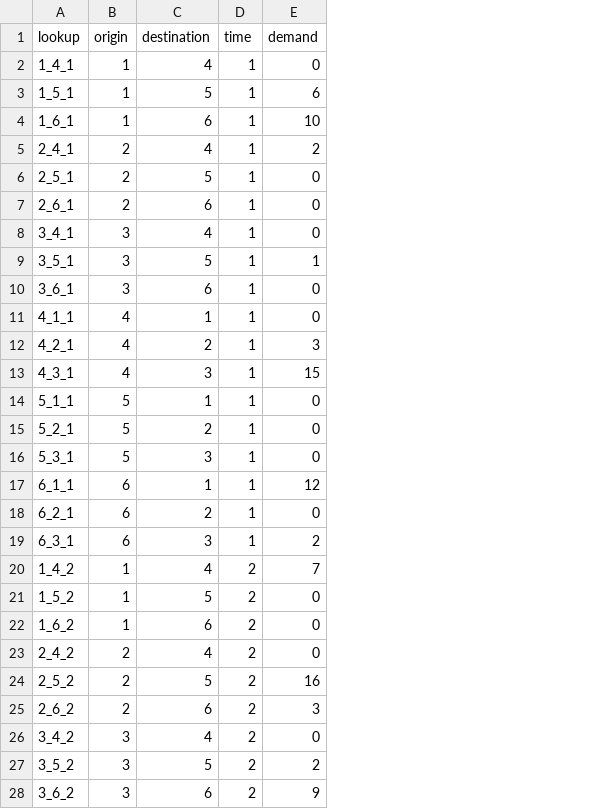
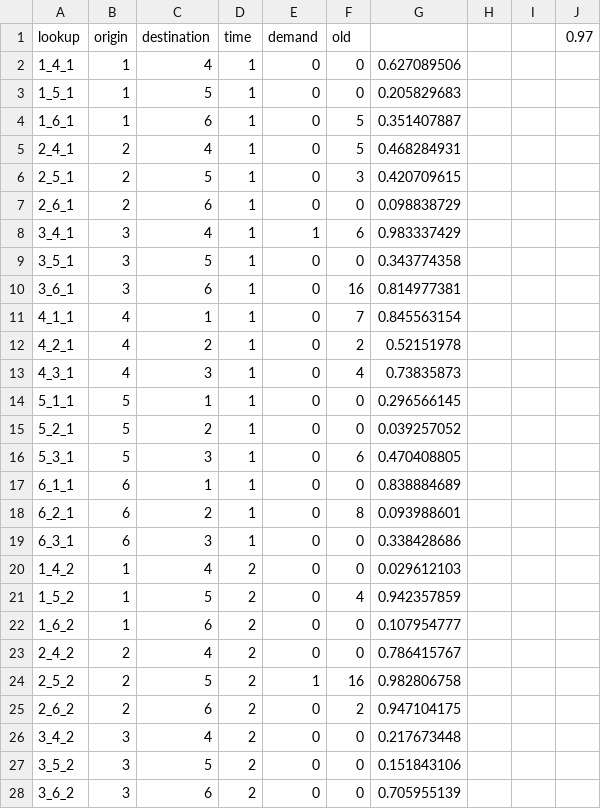
Before and after one commit to alexschmid3/relaylogistics, a CSV file: data/theory.csv, drawn as a sheet; only a part is shown; the diff covers the shown part only; the diff names each change by its address in the sheet, - before the commit and + after, or states it on an @@ line.

Commit message:
Add theory and update end-of-horizon costs

```diff
--- a/data/theory.csv
+++ b/data/theory.csv
+column F (old), rows 2-28: 0 | 0 | 5 | 5 | 3 | 0 | 6 | 0 | 16 | 7 | 2 | 4 | 0 | 0 | 6 | 0 | 8 | 0 | 0 | 4 | 0 | 0 | 16 | 2 | 0 | 0 | 0
+column G, rows 2-28: 0.627089506 | 0.205829683 | 0.351407887 | 0.468284931 | 0.420709615 | 0.098838729 | 0.983337429 | 0.343774358 | 0.814977381 | 0.845563154 | 0.52151978 | 0.73835873 | 0.296566145 | 0.039257052 | 0.470408805 | 0.838884689 | 0.093988601 | 0.338428686 | 0.029612103 | 0.942357859 | 0.107954777 | 0.786415767 | 0.982806758 | 0.947104175 | 0.217673448 | 0.151843106 | 0.705955139
+column H, empty
+column I, empty
+column J (0.97), empty
-E3 (demand): 6
+E3 (demand): 0
-E4 (demand): 10
+E4 (demand): 0
-E5 (demand): 2
+E5 (demand): 0
-E8 (demand): 0
+E8 (demand): 1
-E9 (demand): 1
+E9 (demand): 0
-E12 (demand): 3
+E12 (demand): 0
-E13 (demand): 15
+E13 (demand): 0
-E17 (demand): 12
+E17 (demand): 0
-E19 (demand): 2
+E19 (demand): 0
-E20 (demand): 7
+E20 (demand): 0
-E24 (demand): 16
+E24 (demand): 1
-E25 (demand): 3
+E25 (demand): 0
-E27 (demand): 2
+E27 (demand): 0
-E28 (demand): 9
+E28 (demand): 0
```
Also changed, not shown: 80 edited cells elsewhere in this file, data/table2.csv, 8 other files.
